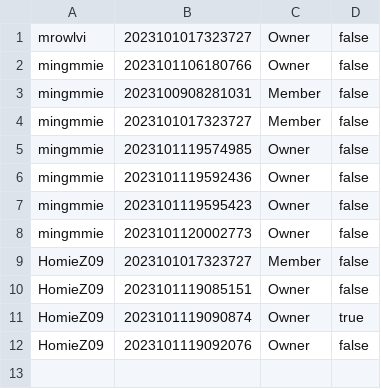
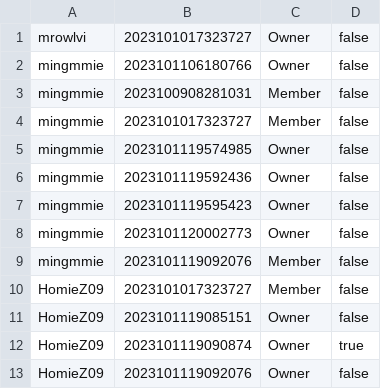
Before and after one commit to Homiez09/plasom-reunion, a CSV file: data/join-team.csv, drawn as a sheet; the diff names each change by its address in the sheet, - before the commit and + after, or states it on an @@ line.

```diff
--- a/data/join-team.csv
+++ b/data/join-team.csv
+row 9: mingmmie | 2023101119092076 | Member | false
```
Also changed, not shown: data/user-list.csv, 2 other files.
